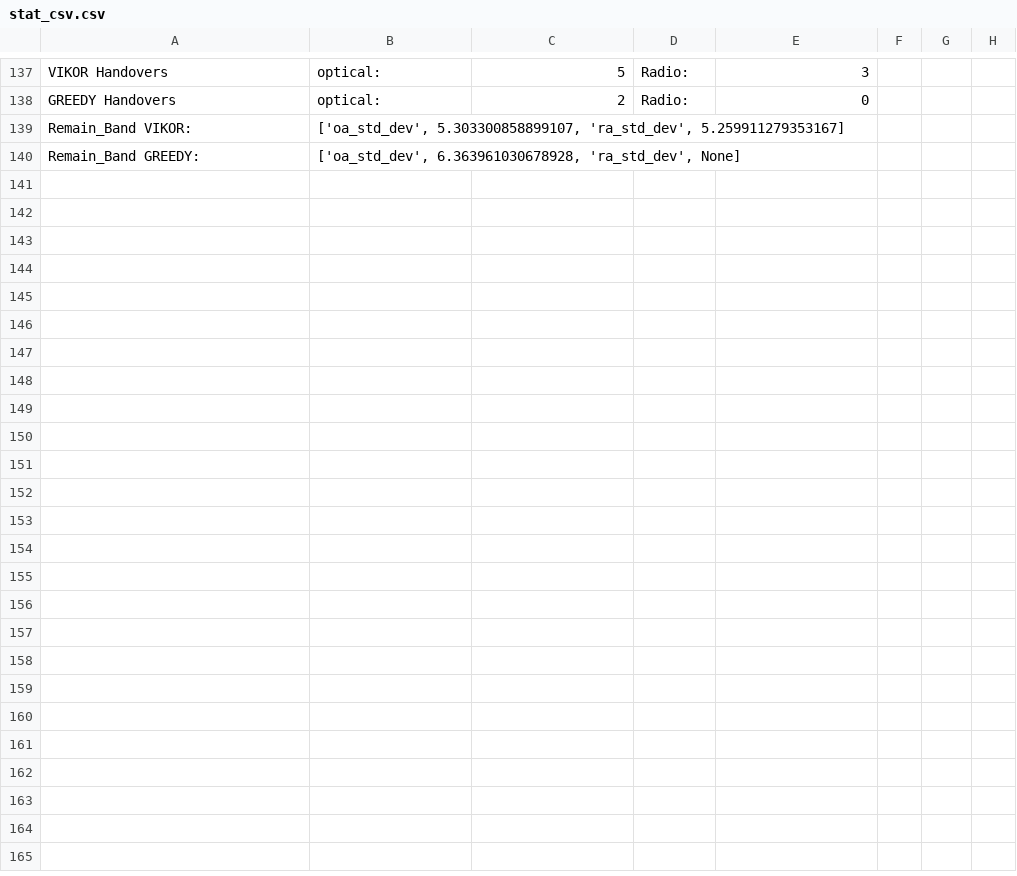
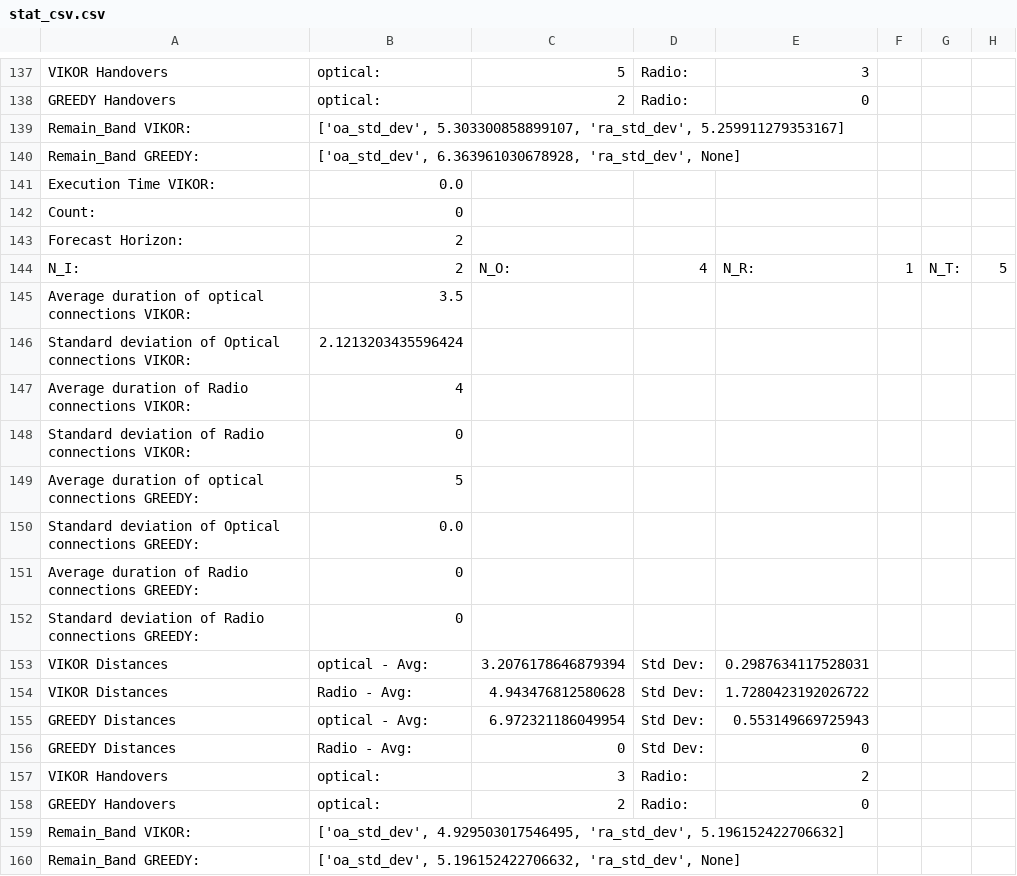
Before and after one commit to mohammad-khalili-oulu/VIKOR_Handover, a CSV file: csvs/stat_csv.csv, drawn as a sheet; only a part is shown, gaps mark what is left out; the diff names each change by its address in the sheet, - before the commit and + after, or states it on an @@ line.

```diff
--- a/csvs/stat_csv.csv
+++ b/csvs/stat_csv.csv
+row 141: Execution Time VIKOR: | 0.0
+row 142: Count: | 0
+row 143: Forecast Horizon: | 2
+row 144: N_I: | 2 | N_O: | 4 | N_R: | 1 | N_T: | 5
+row 145: Average duration of optical connections VIKOR: | 3.5
+row 146: Standard deviation of Optical connections VIKOR: | 2.1213203435596424
+row 147: Average duration of Radio connections VIKOR: | 4
+row 148: Standard deviation of Radio connections VIKOR: | 0
+row 149: Average duration of optical connections GREEDY: | 5
+row 150: Standard deviation of Optical connections GREEDY: | 0.0
+row 151: Average duration of Radio connections GREEDY: | 0
+row 152: Standard deviation of Radio connections GREEDY: | 0
+row 153: VIKOR Distances | optical - Avg: | 3.2076178646879394 | Std Dev: | 0.2987634117528031
+row 154: VIKOR Distances | Radio - Avg: | 4.943476812580628 | Std Dev: | 1.7280423192026722
+row 155: GREEDY Distances | optical - Avg: | 6.972321186049954 | Std Dev: | 0.553149669725943
+row 156: GREEDY Distances | Radio - Avg: | 0 | Std Dev: | 0
+row 157: VIKOR Handovers | optical: | 3 | Radio: | 2
+row 158: GREEDY Handovers | optical: | 2 | Radio: | 0
+row 159: Remain_Band VIKOR: | ['oa_std_dev', 4.929503017546495, 'ra_std_dev', 5.196152422706632]
+row 160: Remain_Band GREEDY: | ['oa_std_dev', 5.196152422706632, 'ra_std_dev', None]
```
Also changed, not shown: csvs/vikor_csv_N_I=2_N_O=4_N_R=1_N_T=5.csv, 1 other file.
